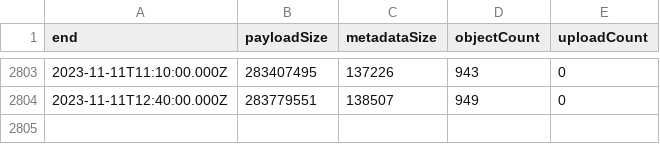
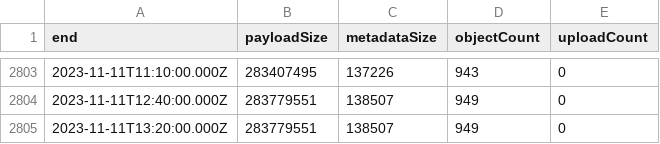
Before and after one commit to Srgr0/misskey_cloudflare-r2-usage, a CSV file: output.csv, drawn as a sheet; only a part is shown, gaps mark what is left out; the diff names each change by its address in the sheet, - before the commit and + after, or states it on an @@ line.

```diff
--- a/output.csv
+++ b/output.csv
+row 2805: 2023-11-11T13:20:00.000Z | 283779551 | 138507 | 949 | 0
```
